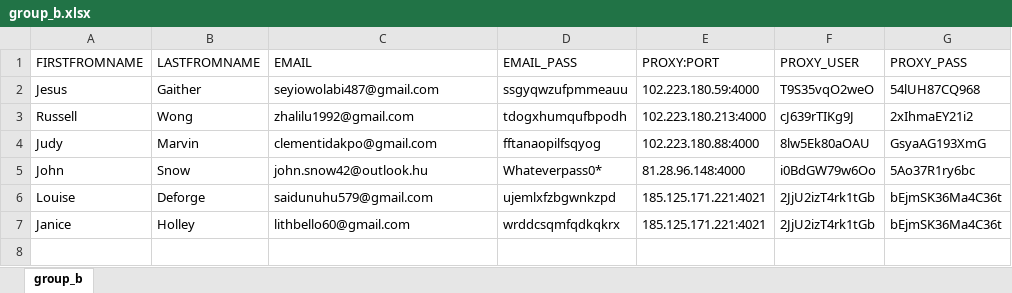
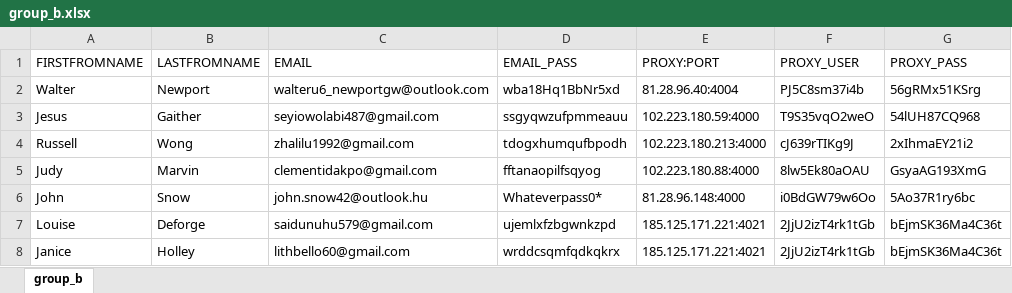
Before and after one commit to adamnBlack/pyqt_monster, an Excel workbook: database/group_b.xlsx, sheet group_b, drawn as a sheet; values as stored, in another font and other column widths than the file's, no borders; the diff names each change by its address in the sheet, - before the commit and + after, or states it on an @@ line.

Commit message:
fixed whitelist, name and test email caching

```diff
--- a/database/group_b.xlsx (sheet group_b)
+++ b/database/group_b.xlsx (sheet group_b)
+row 2: Walter | Newport | walteru6_newportgw@outlook.com | wba18Hq1BbNr5xd | 81.28.96.40:4004 | PJ5C8sm37i4b | 56gRMx51KSrg
```
Also changed, not shown: 6 other files.
